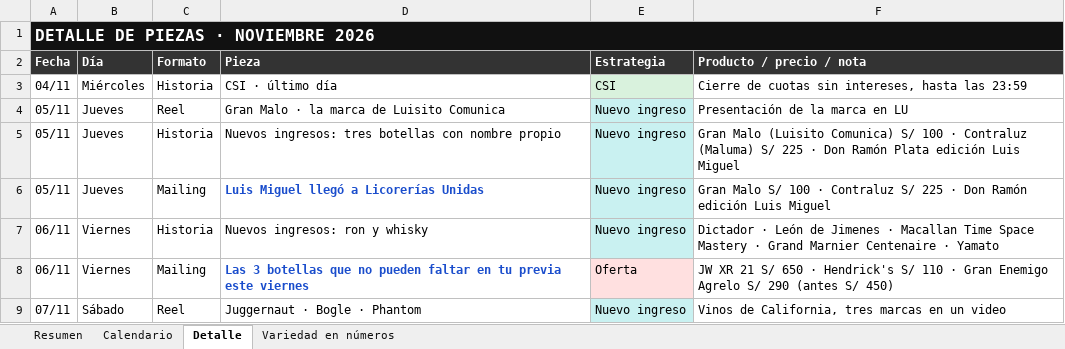
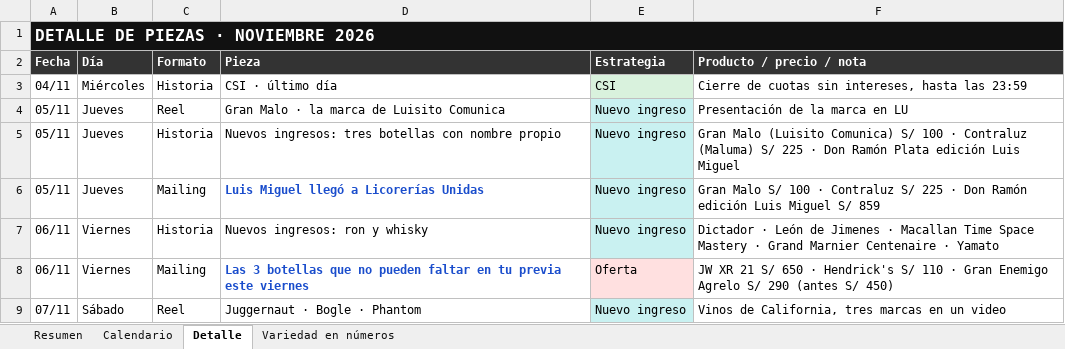
Before and after one commit to paolo1999x-rgb/marketing_control_lu, an Excel workbook: entregables/Plan_Contenido_Noviembre_2026_LU.xlsx, sheet Detalle, drawn as a sheet; only a part is shown; values as stored, in another font and other column widths than the file's, no borders; the diff names each change by its address in the sheet, - before the commit and + after, or states it on an @@ line.

```diff
--- a/entregables/Plan_Contenido_Noviembre_2026_LU.xlsx (sheet Detalle)
+++ b/entregables/Plan_Contenido_Noviembre_2026_LU.xlsx (sheet Detalle)
-F6 (Producto / precio / nota): …Luis Miguel
+F6 (Producto / precio / nota): …Luis Miguel S/ 859
```
Also changed, not shown: 2 other files.
